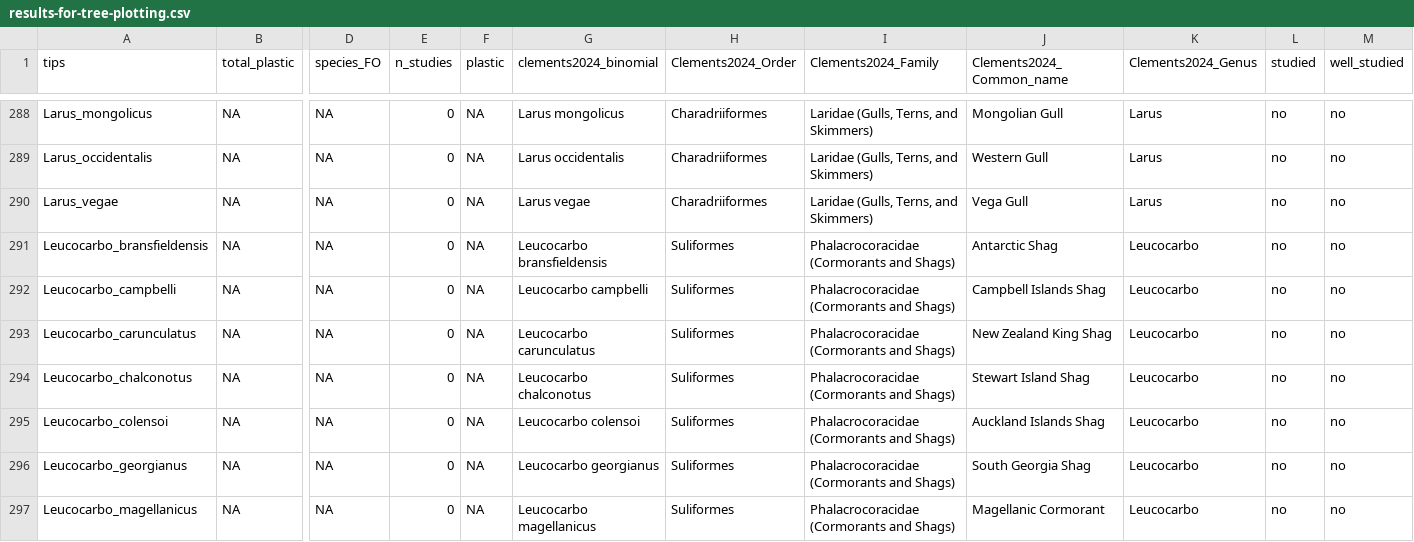
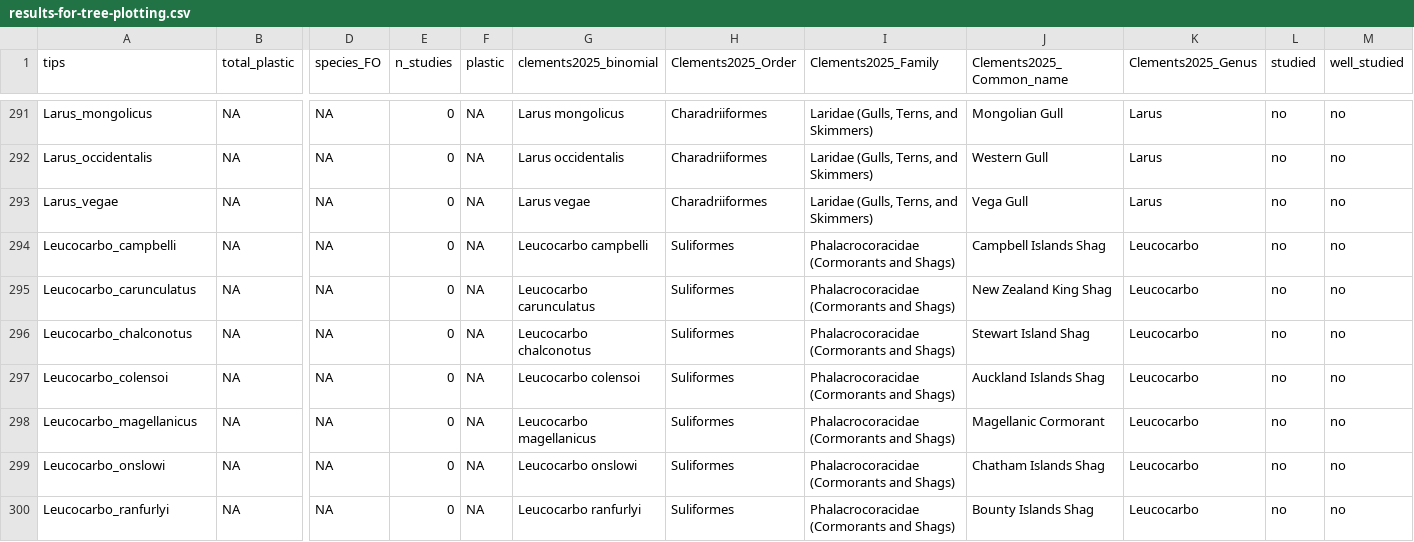
Before and after one commit to nhcooper123/PhyloPlastics, a CSV file: output/results-for-tree-plotting.csv, drawn as a sheet; only a part is shown, gaps mark what is left out; the shorter side is filled out with more unchanged rows; removed rows and columns are numbered as before the commit, all else as after; rows hold the shown columns only; the diff covers the shown part only; the diff names each change by its address in the sheet, - before the commit and + after, or states it on an @@ line.

Commit message:
Update taxonomy

```diff
--- a/output/results-for-tree-plotting.csv
+++ b/output/results-for-tree-plotting.csv
-G1: clements2024_binomial
+G1: clements2025_binomial
-H1: Clements2024_Order
+H1: Clements2025_Order
-I1: Clements2024_Family
+I1: Clements2025_Family
-J1: Clements2024_Common_name
+J1: Clements2025_Common_name
-K1: Clements2024_Genus
+K1: Clements2025_Genus
-row 291: Leucocarbo_bransfieldensis | NA | NA | 0 | NA | Leucocarbo bransfieldensis | Suliformes | Phalacrocoracidae (Cormorants and Shags) | Antarctic Shag | Leucocarbo | no | no
-row 296: Leucocarbo_georgianus | NA | NA | 0 | NA | Leucocarbo georgianus | Suliformes | Phalacrocoracidae (Cormorants and Shags) | South Georgia Shag | Leucocarbo | no | no
```
Also changed, not shown: 4 added rows, 4 removed rows and 9 edited cells elsewhere in this file.
